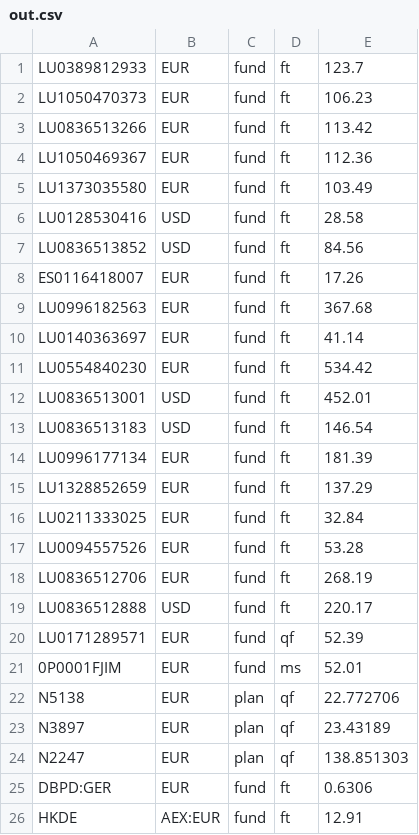
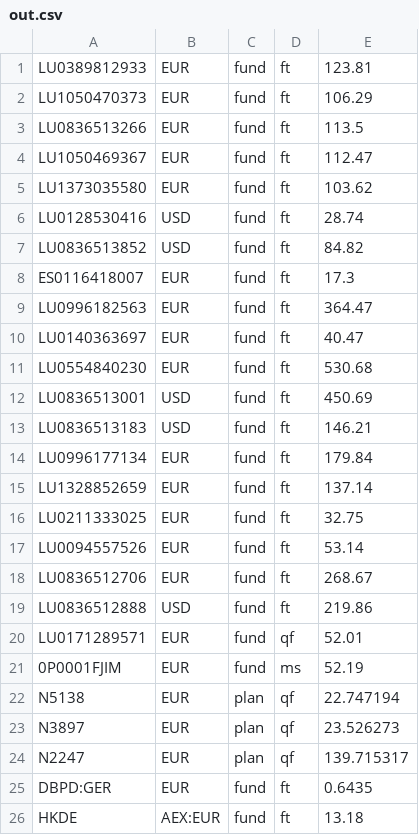
Before and after one commit to ollorch/public, a CSV file: out.csv, drawn as a sheet.

Commit message:
20250221_112917

```diff
--- a/out.csv
+++ b/out.csv
@@ -1,26 +1,26 @@
-LU0389812933,EUR,fund,ft,123.7
-LU1050470373,EUR,fund,ft,106.23
-LU0836513266,EUR,fund,ft,113.42
-LU1050469367,EUR,fund,ft,112.36
-LU1373035580,EUR,fund,ft,103.49
-LU0128530416,USD,fund,ft,28.58
-LU0836513852,USD,fund,ft,84.56
-ES0116418007,EUR,fund,ft,17.26
-LU0996182563,EUR,fund,ft,367.68
-LU0140363697,EUR,fund,ft,41.14
-LU0554840230,EUR,fund,ft,534.42
-LU0836513001,USD,fund,ft,452.01
-LU0836513183,USD,fund,ft,146.54
-LU0996177134,EUR,fund,ft,181.39
-LU1328852659,EUR,fund,ft,137.29
-LU0211333025,EUR,fund,ft,32.84
-LU0094557526,EUR,fund,ft,53.28
-LU0836512706,EUR,fund,ft,268.19
-LU0836512888,USD,fund,ft,220.17
-LU0171289571,EUR,fund,qf,52.39
-0P0001FJIM,EUR,fund,ms,52.01
-N5138,EUR,plan,qf,22.772706
-N3897,EUR,plan,qf,23.43189
-N2247,EUR,plan,qf,138.851303
-DBPD:GER,EUR,fund,ft,0.6306
-HKDE,AEX:EUR,fund,ft,12.91
+LU0389812933,EUR,fund,ft,123.81
+LU1050470373,EUR,fund,ft,106.29
+LU0836513266,EUR,fund,ft,113.5
+LU1050469367,EUR,fund,ft,112.47
+LU1373035580,EUR,fund,ft,103.62
+LU0128530416,USD,fund,ft,28.74
+LU0836513852,USD,fund,ft,84.82
+ES0116418007,EUR,fund,ft,17.3
+LU0996182563,EUR,fund,ft,364.47
+LU0140363697,EUR,fund,ft,40.47
+LU0554840230,EUR,fund,ft,530.68
+LU0836513001,USD,fund,ft,450.69
+LU0836513183,USD,fund,ft,146.21
+LU0996177134,EUR,fund,ft,179.84
+LU1328852659,EUR,fund,ft,137.14
+LU0211333025,EUR,fund,ft,32.75
+LU0094557526,EUR,fund,ft,53.14
+LU0836512706,EUR,fund,ft,268.67
+LU0836512888,USD,fund,ft,219.86
+LU0171289571,EUR,fund,qf,52.01
+0P0001FJIM,EUR,fund,ms,52.19
+N5138,EUR,plan,qf,22.747194
+N3897,EUR,plan,qf,23.526273
+N2247,EUR,plan,qf,139.715317
+DBPD:GER,EUR,fund,ft,0.6435
+HKDE,AEX:EUR,fund,ft,13.18
```
